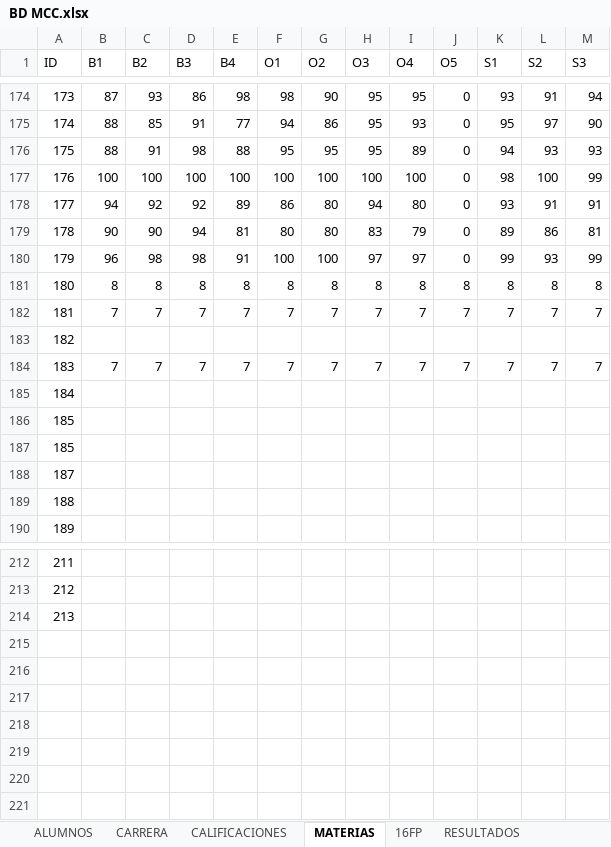
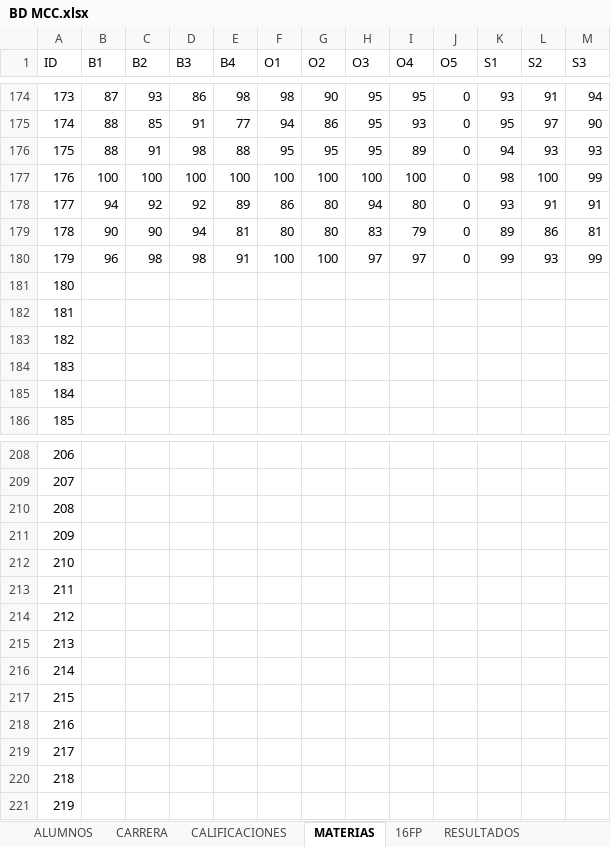
Before and after one commit to manuxgv/cenidet, an Excel workbook: models/BD MCC.xlsx, sheet MATERIAS, drawn as a sheet; only a part is shown, gaps mark what is left out; values as stored, in another font and other column widths than the file's, no borders; table styles not drawn; removed rows and columns are numbered as before the commit, all else as after; the diff names each change by its address in the sheet, - before the commit and + after, or states it on an @@ line.

```diff
--- a/models/BD MCC.xlsx (sheet MATERIAS)
+++ b/models/BD MCC.xlsx (sheet MATERIAS)
-row 181: 180 | 8 | 8 | 8 | 8 | 8 | 8 | 8 | 8 | 8 | 8 | 8 | 8
-row 182: 181 | 7 | 7 | 7 | 7 | 7 | 7 | 7 | 7 | 7 | 7 | 7 | 7
-row 184: 183 | 7 | 7 | 7 | 7 | 7 | 7 | 7 | 7 | 7 | 7 | 7 | 7
@@ column A (ID) renumbered between rows 181 and 210 @@
@@ row 183 moved to row 211: 209 @@
+row 212: 210
+row 213: 211
+row 214: 212
+row 215: 213
+row 216: 214
+row 217: 215
+row 218: 216
+row 219: 217
+row 220: 218
+row 221: 219
```
Also changed, not shown: sheet 16FP, sheet ALUMNOS, sheet RESULTADOS, sheet CARRERA, sheet CALIFICACIONES, 1 other file.
